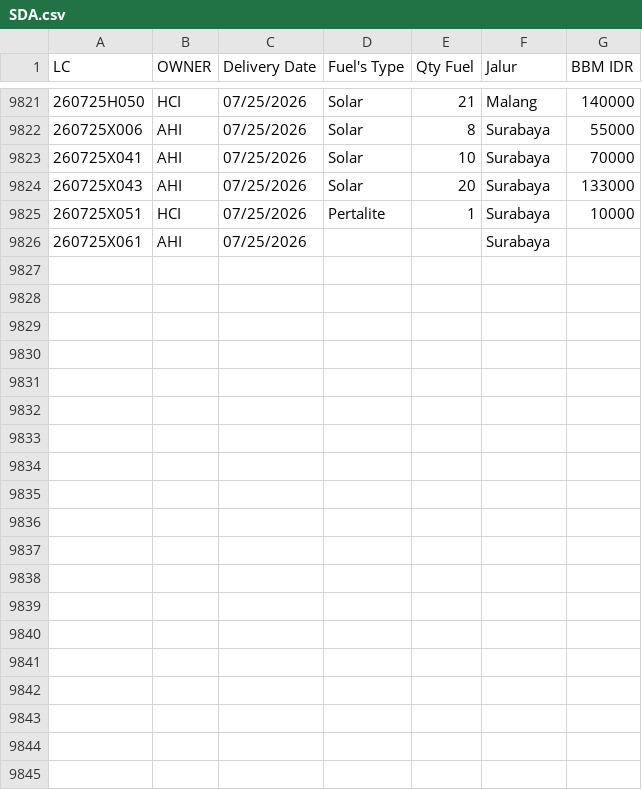
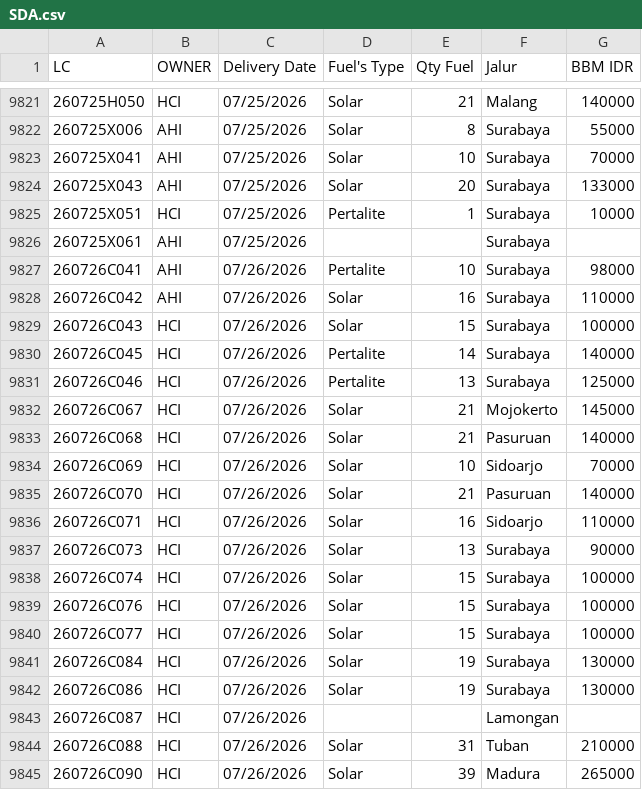
Before and after one commit to heylilyloops/Dashboard-Fuel-Usage-, a CSV file: data/SDA.csv, drawn as a sheet; only a part is shown, gaps mark what is left out; the diff covers the shown part only.

```diff
--- a/data/SDA.csv
+++ b/data/SDA.csv
@@ -9826 +9826,20 @@ LC,OWNER,Delivery Date,Fuel's Type,Qty Fuel,Jalur,BBM IDR
 260725X061,AHI,07/25/2026,,,Surabaya,
+260726C041,AHI,07/26/2026,Pertalite,10,Surabaya,98000
+260726C042,AHI,07/26/2026,Solar,16,Surabaya,110000
+260726C043,HCI,07/26/2026,Solar,15,Surabaya,100000
+260726C045,HCI,07/26/2026,Pertalite,14,Surabaya,140000
+260726C046,HCI,07/26/2026,Pertalite,13,Surabaya,125000
+260726C067,HCI,07/26/2026,Solar,21,Mojokerto,145000
+260726C068,HCI,07/26/2026,Solar,21,Pasuruan,140000
+260726C069,HCI,07/26/2026,Solar,10,Sidoarjo,70000
+260726C070,HCI,07/26/2026,Solar,21,Pasuruan,140000
+260726C071,HCI,07/26/2026,Solar,16,Sidoarjo,110000
+260726C073,HCI,07/26/2026,Solar,13,Surabaya,90000
+260726C074,HCI,07/26/2026,Solar,15,Surabaya,100000
+260726C076,HCI,07/26/2026,Solar,15,Surabaya,100000
+260726C077,HCI,07/26/2026,Solar,15,Surabaya,100000
+260726C084,HCI,07/26/2026,Solar,19,Surabaya,130000
+260726C086,HCI,07/26/2026,Solar,19,Surabaya,130000
+260726C087,HCI,07/26/2026,,,Lamongan,
+260726C088,HCI,07/26/2026,Solar,31,Tuban,210000
+260726C090,HCI,07/26/2026,Solar,39,Madura,265000
```
Also changed, not shown: 9 added rows elsewhere in this file, data/HCI_CIKUPA.csv, data/HCI_JABABEKA.csv, 19 other files.
